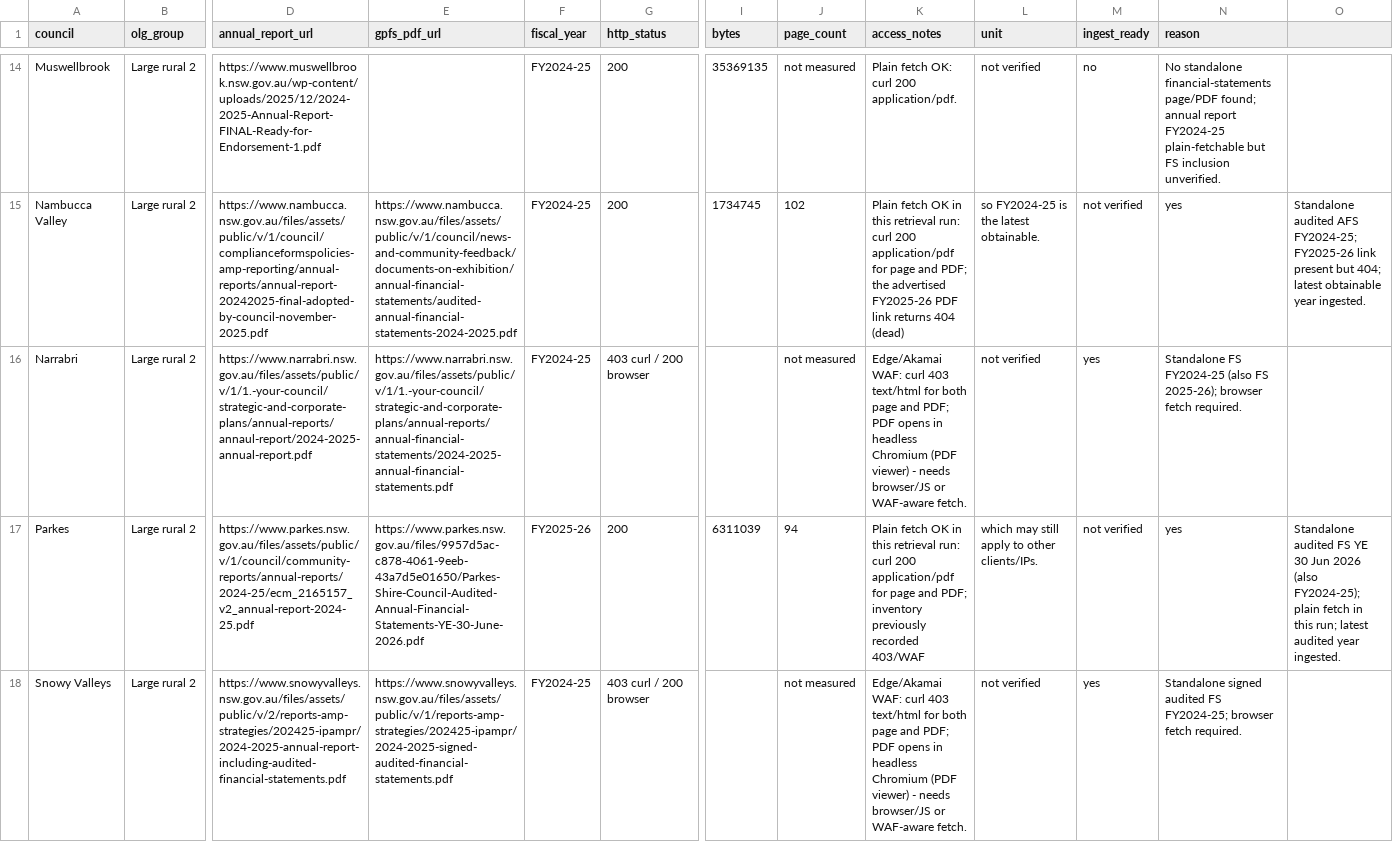
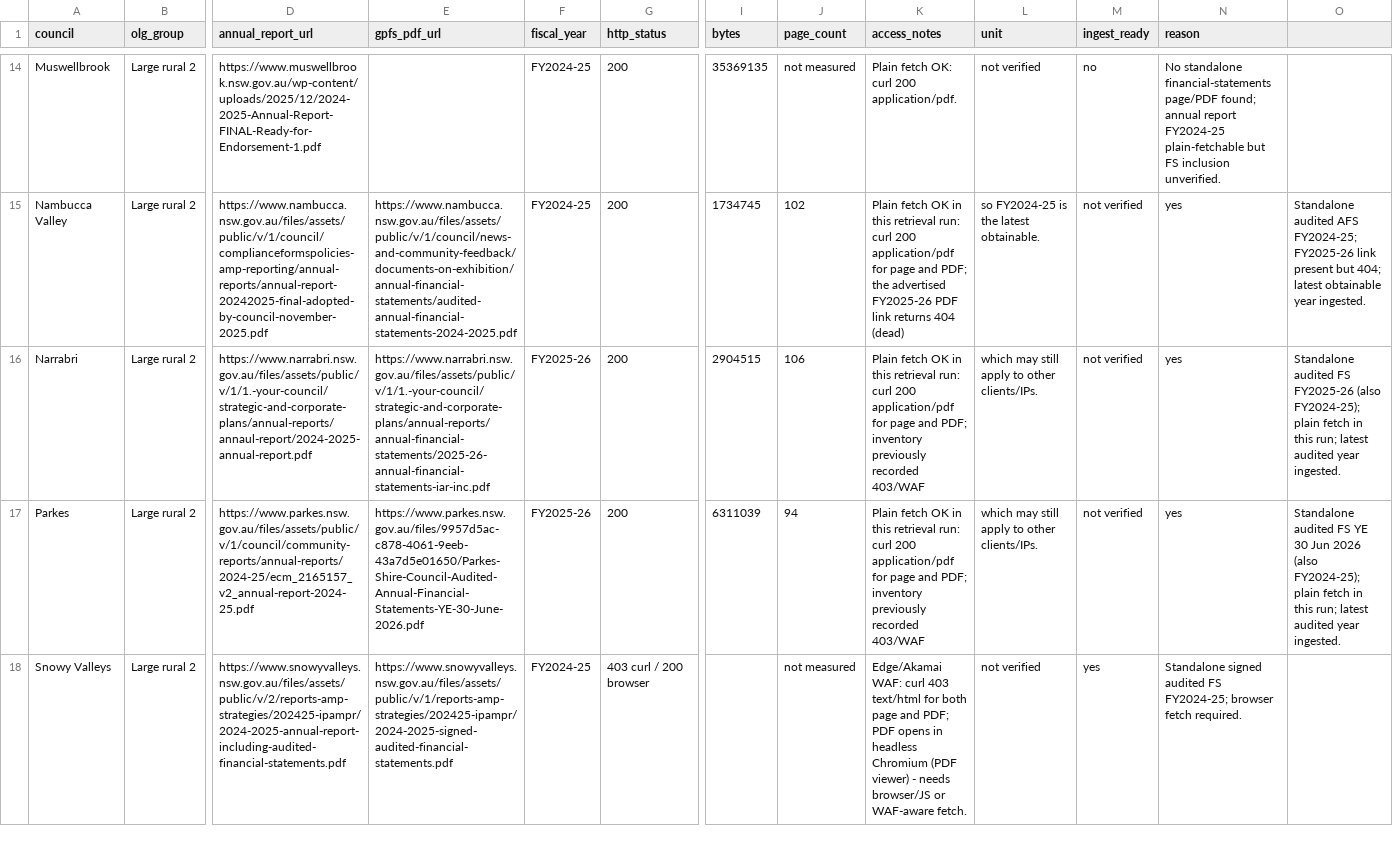
Before and after one commit to sgresham/ausspend, a CSV file: docs/source-discovery/nsw-councils/group-d/inventory.csv, drawn as a sheet; only a part is shown, gaps mark what is left out; the diff names each change by its address in the sheet, - before the commit and + after, or states it on an @@ line.

Commit message:
feat(gpfs): add Narrabri Shire Council FY2025-26 GPFS connector

```diff
--- a/docs/source-discovery/nsw-councils/group-d/inventory.csv
+++ b/docs/source-discovery/nsw-councils/group-d/inventory.csv
-E16 (gpfs_pdf_url): https://www.narrabri.nsw.gov.au/files/assets/public/v/1/1.-your-council/strategic-and-corporate-plans/annual-reports/annual-financial-statements/2024-2025-annual-financial-statements.pdf
+E16 (gpfs_pdf_url): https://www.narrabri.nsw.gov.au/files/assets/public/v/1/1.-your-council/strategic-and-corporate-plans/annual-reports/annual-financial-statements/2025-26-annual-financial-statements-iar-inc.pdf
-F16 (fiscal_year): FY2024-25
+F16 (fiscal_year): FY2025-26
-G16 (http_status): 403 curl / 200 browser
+G16 (http_status): 200
-I16 (bytes): (empty)
+I16 (bytes): 2904515
-J16 (page_count): not measured
+J16 (page_count): 106
-K16 (access_notes): Edge/Akamai WAF: curl 403 text/html for both page and PDF; PDF opens in headless Chromium (PDF viewer) - needs browser/JS or WAF-aware fetch.
+K16 (access_notes): Plain fetch OK in this retrieval run: curl 200 application/pdf for page and PDF; inventory previously recorded 403/WAF
-L16 (unit): not verified
+L16 (unit): which may still apply to other clients/IPs.
-M16 (ingest_ready): yes
+M16 (ingest_ready): not verified
-N16 (reason): Standalone FS FY2024-25 (also FS 2025-26); browser fetch required.
+N16 (reason): yes
-O16: (empty)
+O16: Standalone audited FS FY2025-26 (also FY2024-25); plain fetch in this run; latest audited year ingested.
```
Also changed, not shown: 16 other files.
